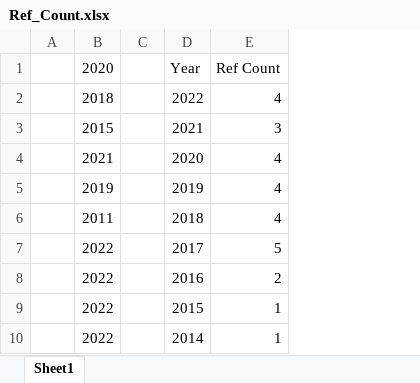
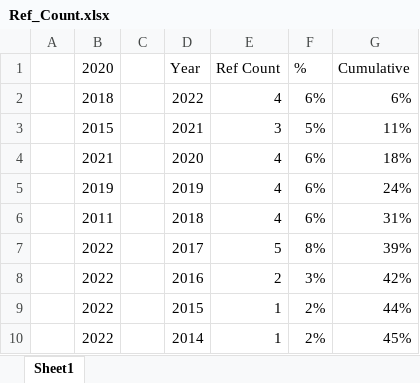
Before and after one commit to helpimalive/inflation_cr_expansion, an Excel workbook: write up/MDPI_template/Ref_Count.xlsx, sheet Sheet1, drawn as a sheet; only a part is shown; values as stored, in another font and other column widths than the file's, no cell formats; the diff names each change by its address in the sheet, - before the commit and + after, or states it on an @@ line.

```diff
--- a/write up/MDPI_template/Ref_Count.xlsx (sheet Sheet1)
+++ b/write up/MDPI_template/Ref_Count.xlsx (sheet Sheet1)
+column F (%), rows 2-10: 6% | 5% | 6% | 6% | 6% | 8% | 3% | 2% | 2%
+column G (Cumulative), rows 2-10: 6% | 11% | 18% | 24% | 31% | 39% | 42% | 44% | 45%
```
Also changed, not shown: cell formats, 2 other files.
